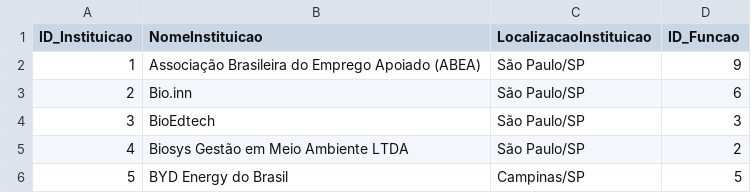
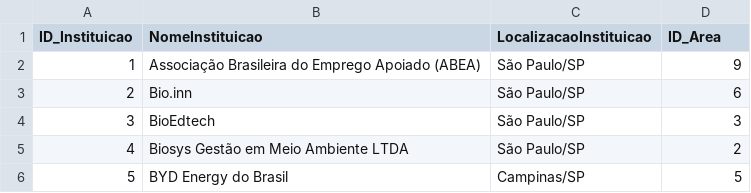
Before and after one commit to RodolfoLessa/TP2_IBD, a CSV file: TabelaInstituicao.csv, drawn as a sheet; only a part is shown.

```diff
--- a/TabelaInstituicao.csv
+++ b/TabelaInstituicao.csv
@@ -1,2 +1,2 @@
-ID_Instituicao,NomeInstituicao,LocalizacaoInstituicao,ID_Funcao
+ID_Instituicao,NomeInstituicao,LocalizacaoInstituicao,ID_Area
 1,Associação Brasileira do Emprego Apoiado (ABEA),São Paulo/SP,9
```
Also changed, not shown: 9 other files.
